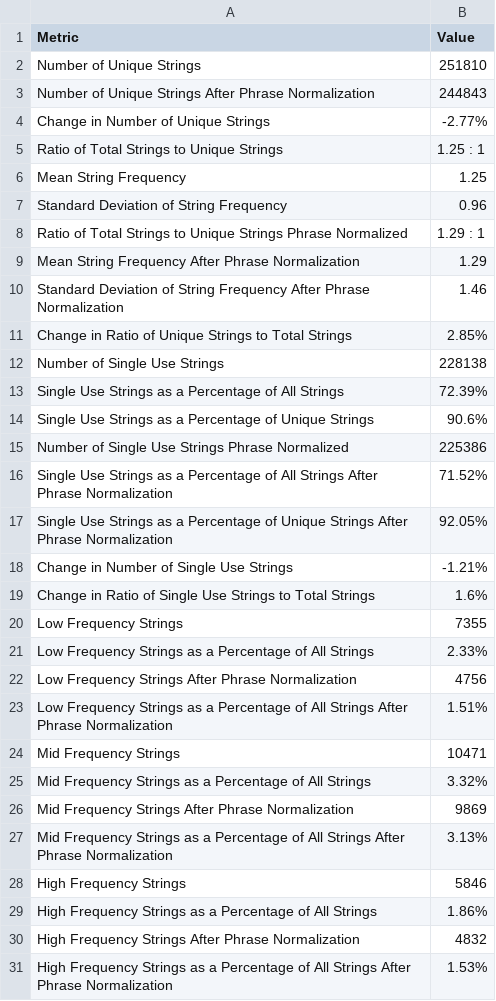
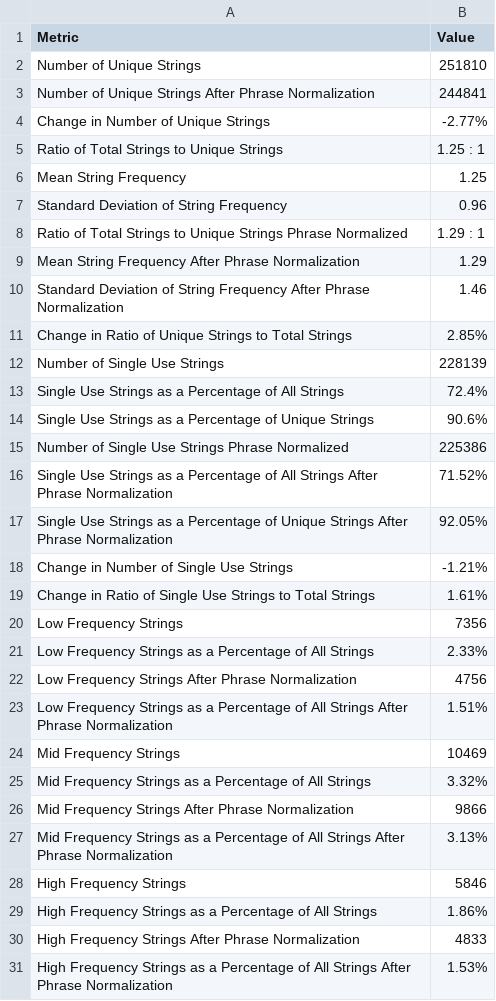
Before and after one commit to sebastianduesing/adp, a TSV file: data_loc/analysis/location_final_results.tsv, drawn as a sheet.

```diff
--- a/data_loc/analysis/location_final_results.tsv
+++ b/data_loc/analysis/location_final_results.tsv
@@ -2,3 +2,3 @@ Metric	Value
 Number of Unique Strings	251810
-Number of Unique Strings After Phrase Normalization	244843
+Number of Unique Strings After Phrase Normalization	244841
 Change in Number of Unique Strings	-2.77%
@@ -11,4 +11,4 @@ Standard Deviation of String Frequency After Phrase Normalization	1.46
 Change in Ratio of Unique Strings to Total Strings	2.85%
-Number of Single Use Strings	228138
-Single Use Strings as a Percentage of All Strings	72.39%
+Number of Single Use Strings	228139
+Single Use Strings as a Percentage of All Strings	72.4%
 Single Use Strings as a Percentage of Unique Strings	90.6%
@@ -18,4 +18,4 @@ Single Use Strings as a Percentage of Unique Strings After Phrase Normalization
 Change in Number of Single Use Strings	-1.21%
-Change in Ratio of Single Use Strings to Total Strings	1.6%
-Low Frequency Strings	7355
+Change in Ratio of Single Use Strings to Total Strings	1.61%
+Low Frequency Strings	7356
 Low Frequency Strings as a Percentage of All Strings	2.33%
@@ -23,5 +23,5 @@ Low Frequency Strings After Phrase Normalization	4756
 Low Frequency Strings as a Percentage of All Strings After Phrase Normalization	1.51%
-Mid Frequency Strings	10471
+Mid Frequency Strings	10469
 Mid Frequency Strings as a Percentage of All Strings	3.32%
-Mid Frequency Strings After Phrase Normalization	9869
+Mid Frequency Strings After Phrase Normalization	9866
 Mid Frequency Strings as a Percentage of All Strings After Phrase Normalization	3.13%
@@ -29,3 +29,3 @@ High Frequency Strings	5846
 High Frequency Strings as a Percentage of All Strings	1.86%
-High Frequency Strings After Phrase Normalization	4832
+High Frequency Strings After Phrase Normalization	4833
 High Frequency Strings as a Percentage of All Strings After Phrase Normalization	1.53%
```
Also changed, not shown: data_loc/analysis/data_loc_score_data.tsv, 5 other files.
